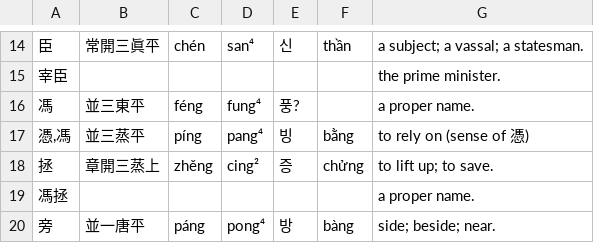
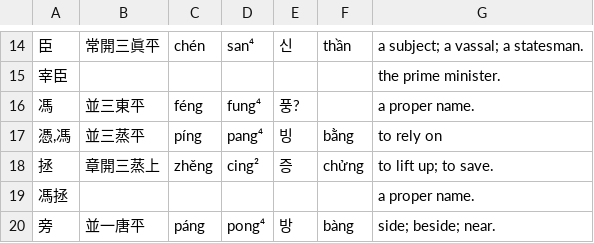
Before and after one commit to justinsilvestre/hanlib, a TSV file: texts/brandt-ch12-1.vocab.tsv, drawn as a sheet; only a part is shown, gaps mark what is left out; the diff names each change by its address in the sheet, - before the commit and + after, or states it on an @@ line.

```diff
--- a/texts/brandt-ch12-1.vocab.tsv
+++ b/texts/brandt-ch12-1.vocab.tsv
-G17: to rely on (sense of 憑)
+G17: to rely on
```
Also changed, not shown: 1 other file.
